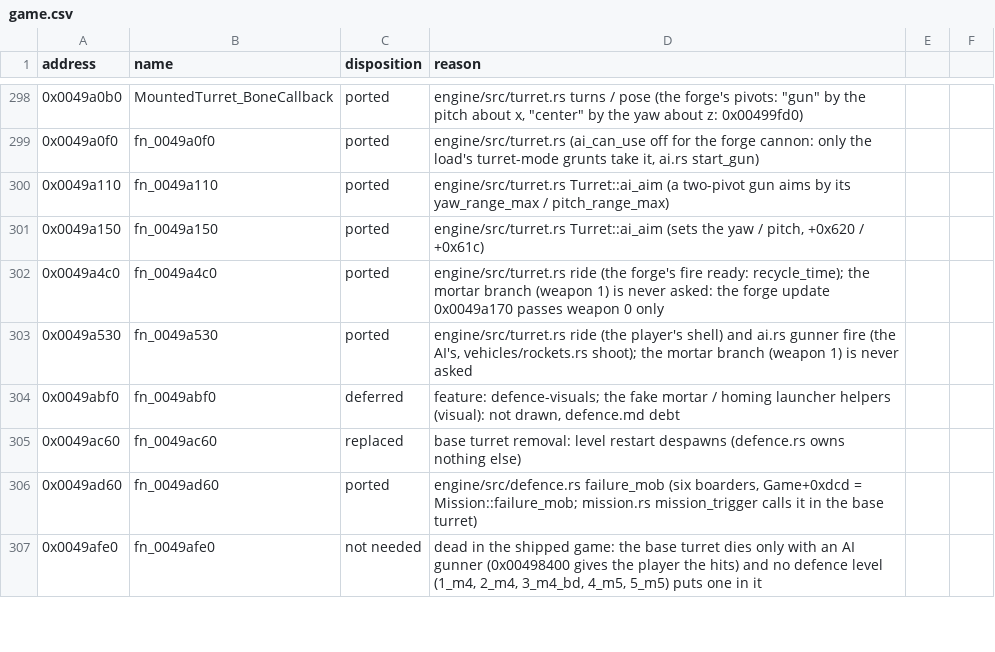
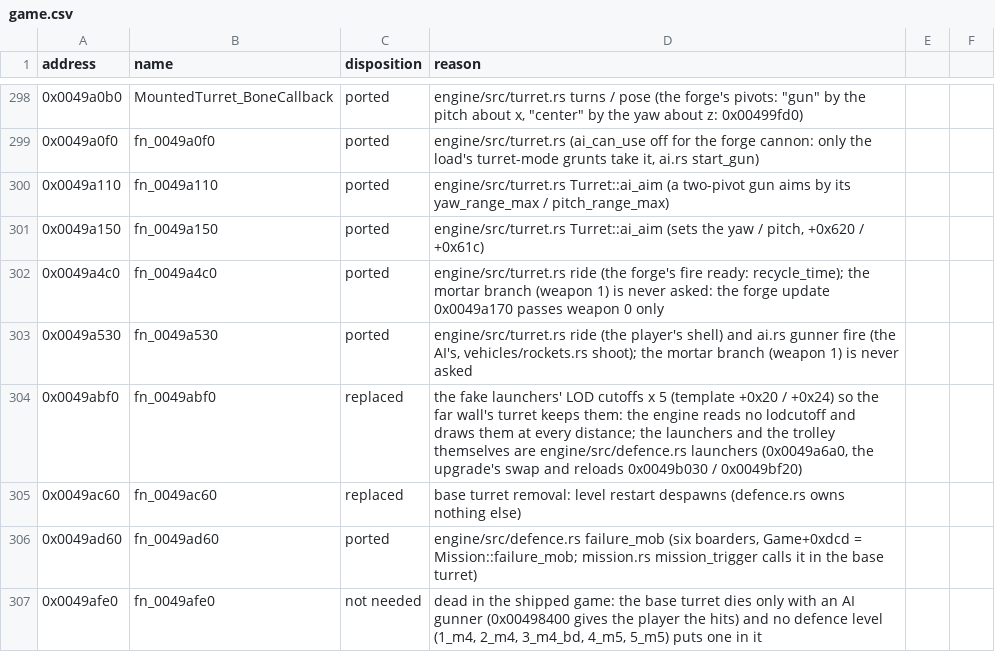
Before and after one commit to NikhilVerma/armed-and-dangerous-recomp, a CSV file: docs/port/game.csv, drawn as a sheet; only a part is shown, gaps mark what is left out.

```diff
--- a/docs/port/game.csv
+++ b/docs/port/game.csv
@@ -303,3 +303,3 @@ address,name,disposition,reason
 0x0049a530,fn_0049a530,ported,"engine/src/turret.rs ride (the player's shell) and ai.rs gunner fire (the AI's, vehicles/rockets.rs shoot); the mortar branch (weapon 1) is never asked"
-0x0049abf0,fn_0049abf0,deferred,"feature: defence-visuals; the fake mortar / homing launcher helpers (visual): not drawn, defence.md debt"
+0x0049abf0,fn_0049abf0,replaced,"the fake launchers' LOD cutoffs x 5 (template +0x20 / +0x24) so the far wall's turret keeps them: the engine reads no lodcutoff and draws them at every distance; the launchers and the trolley themselves are engine/src/defence.rs launchers (0x0049a6a0, the upgrade's swap and reloads 0x0049b030 / 0x0049bf20)"
 0x0049ac60,fn_0049ac60,replaced,base turret removal: level restart despawns (defence.rs owns nothing else)
```
Also changed, not shown: 3 other files.
